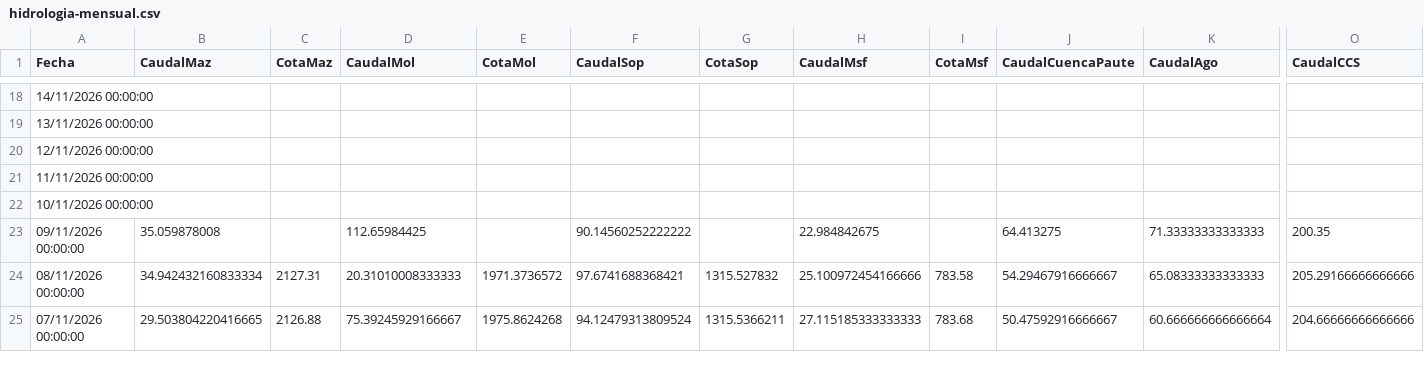
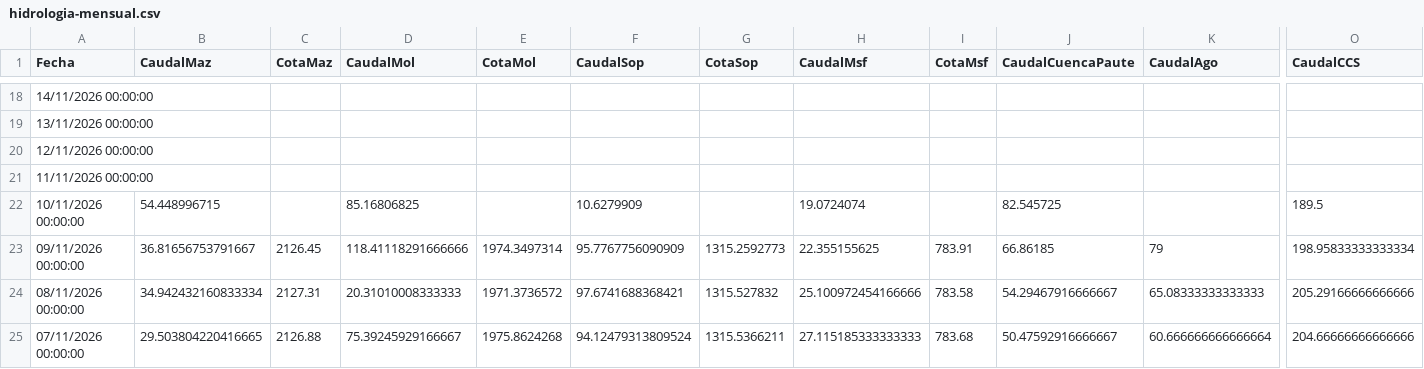
Before and after one commit to davidmunoz-create/hidroelectricasecuador, a CSV file: data/hidrologia-mensual.csv, drawn as a sheet; only a part is shown, gaps mark what is left out; the diff covers the shown part only; the diff names each change by its address in the sheet, - before the commit and + after, or states it on an @@ line.

```diff
--- a/data/hidrologia-mensual.csv
+++ b/data/hidrologia-mensual.csv
-B22 (CaudalMaz): (empty)
+B22 (CaudalMaz): 54.448996715
-D22 (CaudalMol): (empty)
+D22 (CaudalMol): 85.16806825
-F22 (CaudalSop): (empty)
+F22 (CaudalSop): 10.6279909
-H22 (CaudalMsf): (empty)
+H22 (CaudalMsf): 19.0724074
-J22 (CaudalCuencaPaute): (empty)
+J22 (CaudalCuencaPaute): 82.545725
-O22 (CaudalCCS): (empty)
+O22 (CaudalCCS): 189.5
-B23 (CaudalMaz): 35.059878008
+B23 (CaudalMaz): 36.81656753791667
-C23 (CotaMaz): (empty)
+C23 (CotaMaz): 2126.45
-D23 (CaudalMol): 112.65984425
+D23 (CaudalMol): 118.41118291666666
-E23 (CotaMol): (empty)
+E23 (CotaMol): 1974.3497314
-F23 (CaudalSop): 90.14560252222222
+F23 (CaudalSop): 95.7767756090909
-G23 (CotaSop): (empty)
+G23 (CotaSop): 1315.2592773
-H23 (CaudalMsf): 22.984842675
+H23 (CaudalMsf): 22.355155625
-I23 (CotaMsf): (empty)
+I23 (CotaMsf): 783.91
-J23 (CaudalCuencaPaute): 64.413275
+J23 (CaudalCuencaPaute): 66.86185
-K23 (CaudalAgo): 71.33333333333333
+K23 (CaudalAgo): 79
-O23 (CaudalCCS): 200.35
+O23 (CaudalCCS): 198.95833333333334
```
Also changed, not shown: 4 edited cells elsewhere in this file, data/hidrologia-diario.csv, data/produccion-diario.csv, 1 other file.
